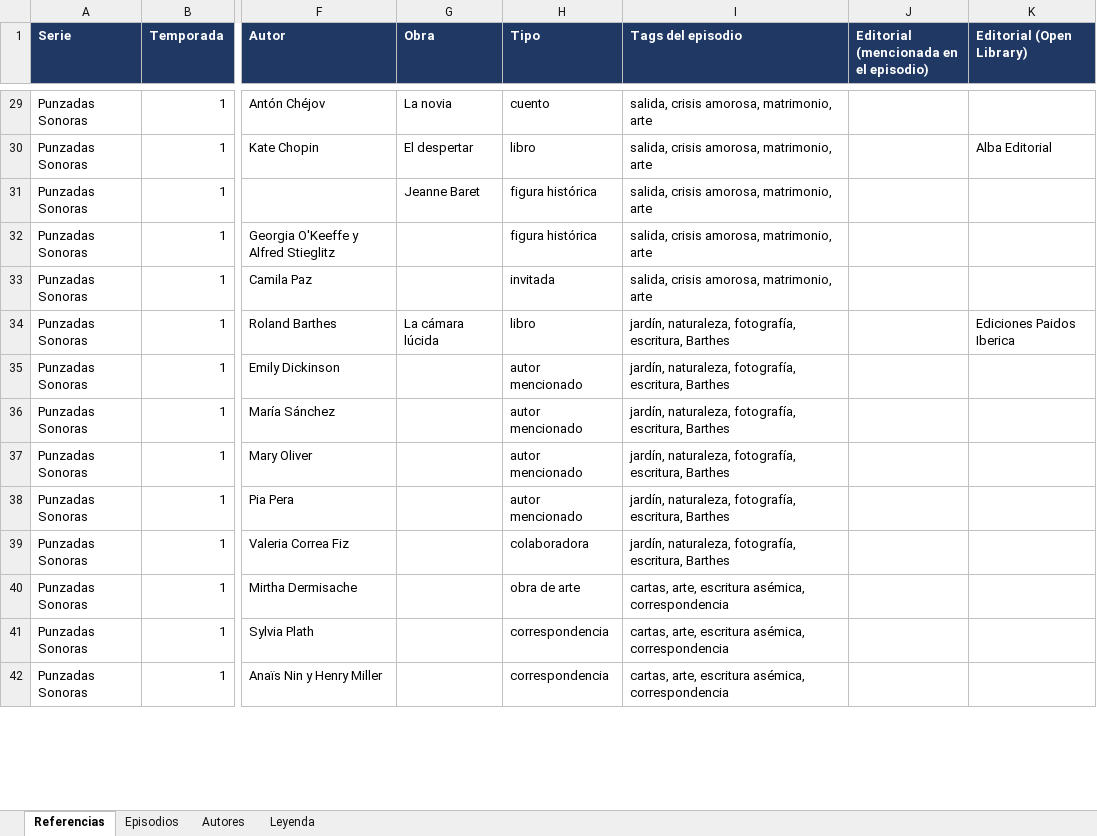
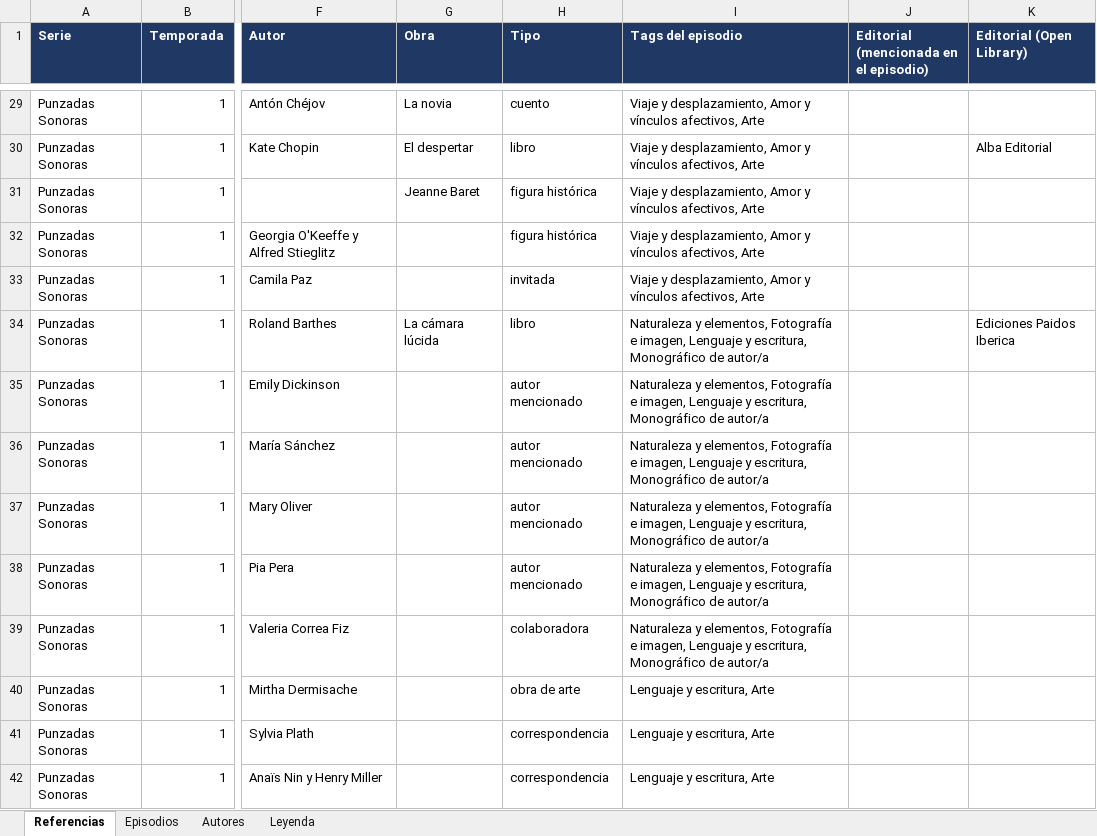
Before and after one commit to maramotto/punzadassonoras, an Excel workbook: podcast-data/Punzadas_Sonoras_referencias.xlsx, sheet Referencias, drawn as a sheet; only a part is shown, gaps mark what is left out; values as stored, in another font and other column widths than the file's, no borders; table styles not drawn; the diff covers the shown part only; the diff names each change by its address in the sheet, - before the commit and + after, or states it on an @@ line.

Commit message:
Sustituir los tags libres por una taxonomía controlada de 37 temas
De los 295 tags libres en refs_all.json, 223 aparecían una sola vez y
no servían para filtrar nada. Se añade data/tag_mapping.json con el
mapeo completo a 37 tags temáticos y scripts/08_retag.py para
aplicarlo; cada episodio conserva sus tags libres en tags_originales
para poder revertir sin reprocesar. Se regenera el xlsx en sync y se
documenta el nuevo paso en la cadena de regeneración en CLAUDE.md.

```diff
--- a/podcast-data/Punzadas_Sonoras_referencias.xlsx (sheet Referencias)
+++ b/podcast-data/Punzadas_Sonoras_referencias.xlsx (sheet Referencias)
-I29:I33 (Tags del episodio): salida, crisis amorosa, matrimonio, arte
+I29:I33 (Tags del episodio): Viaje y desplazamiento, Amor y vínculos afectivos, Arte
-I34:I39 (Tags del episodio): jardín, naturaleza, fotografía, escritura, Barthes
+I34:I39 (Tags del episodio): Naturaleza y elementos, Fotografía e imagen, Lenguaje y escritura, Monográfico de autor/a
-I40:I42 (Tags del episodio): cartas, arte, escritura asémica, correspondencia
+I40:I42 (Tags del episodio): Lenguaje y escritura, Arte
```
Also changed, not shown: 569 edited cells elsewhere in this sheet, sheet Episodios, 4 other files.
